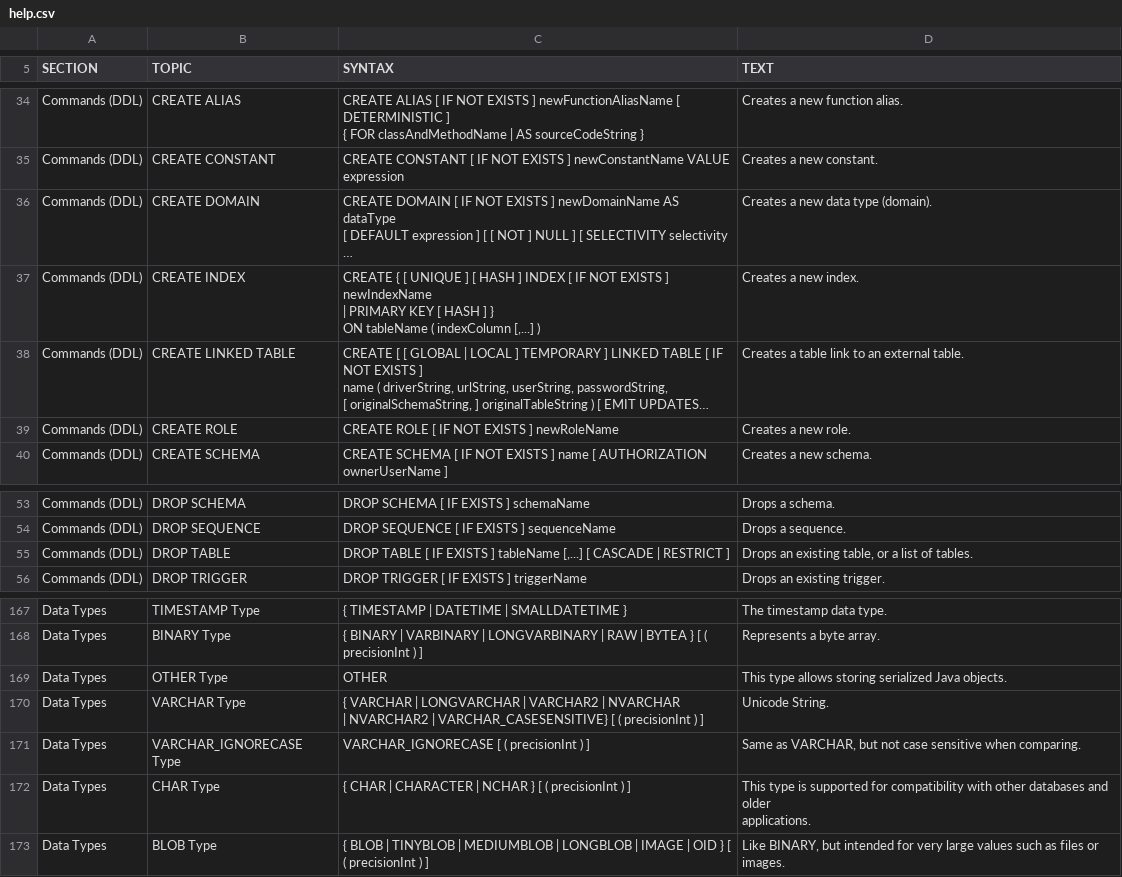
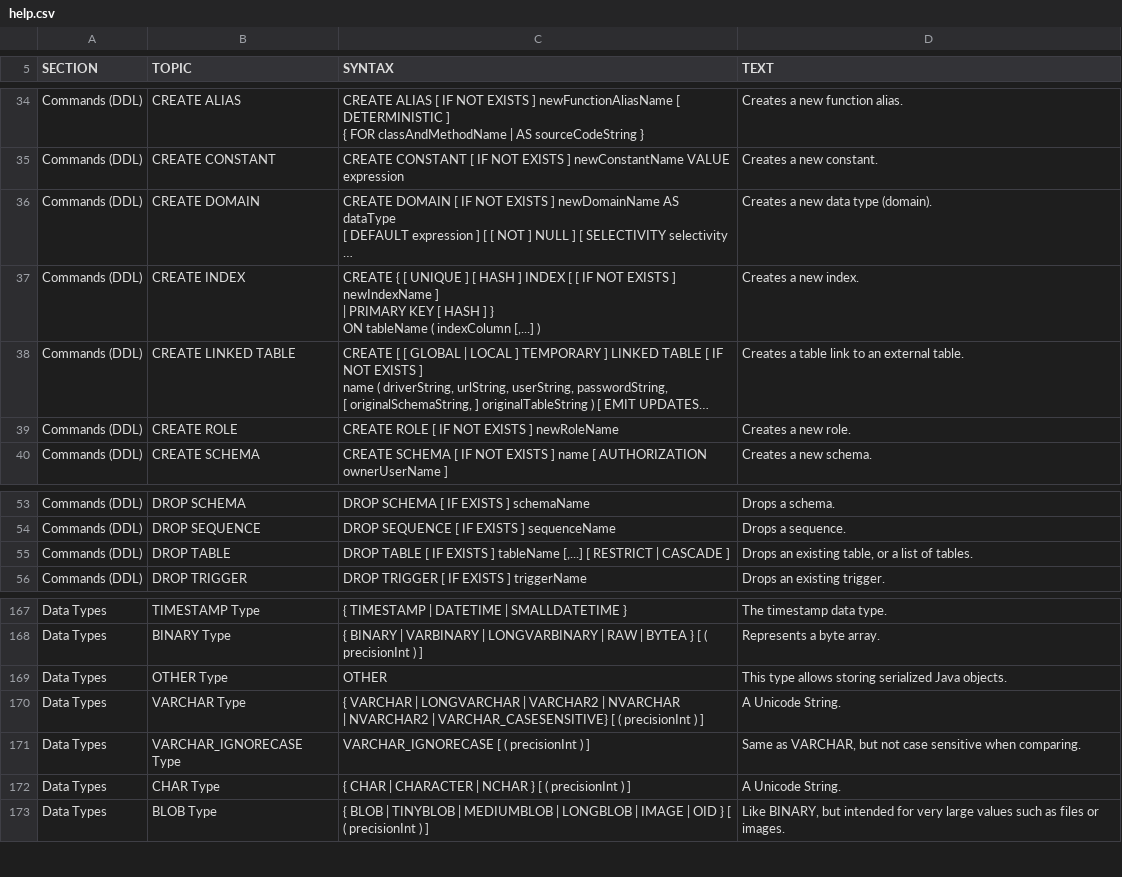
Before and after one commit to yudis/h2database, a CSV file: src/main/org/h2/res/help.csv, drawn as a sheet; only a part is shown, gaps mark what is left out; long unchanged cells end in …; ↵ is a line break in a cell; the diff names each change by its address in the sheet, - before the commit and + after, or states it on an @@ line.

Commit message:
Prepare release.
git-svn-id: http://h2database.googlecode.com/svn/trunk/h2@3983 e6896862-9d19-0410-bfb3-e9fa5d50e656

```diff
--- a/src/main/org/h2/res/help.csv
+++ b/src/main/org/h2/res/help.csv
-C37 (SYNTAX): …INDEX [ IF NOT EXISTS ] newIndexName ↵ | PRIMARY…
+C37 (SYNTAX): …INDEX [ [ IF NOT EXISTS ] newIndexName ] ↵ | PRIMARY…
-C55 (SYNTAX): …[,...] [ CASCADE | RESTRICT ]
+C55 (SYNTAX): …[,...] [ RESTRICT | CASCADE ]
-D170 (TEXT): Unicode String.
+D170 (TEXT): A Unicode String.
-D172 (TEXT): This type is supported for compatibility with other databases and older ↵ applications.
+D172 (TEXT): A Unicode String.
```
Also changed, not shown: src/docsrc/help/help.csv, 13 other files.
